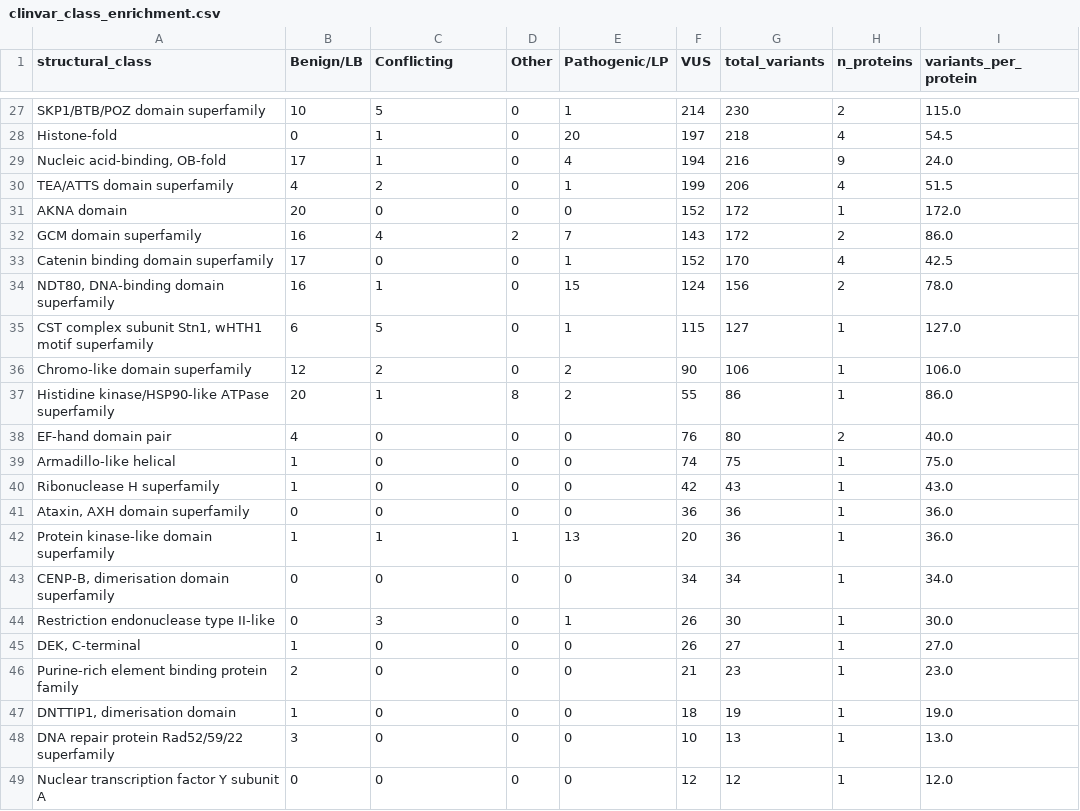
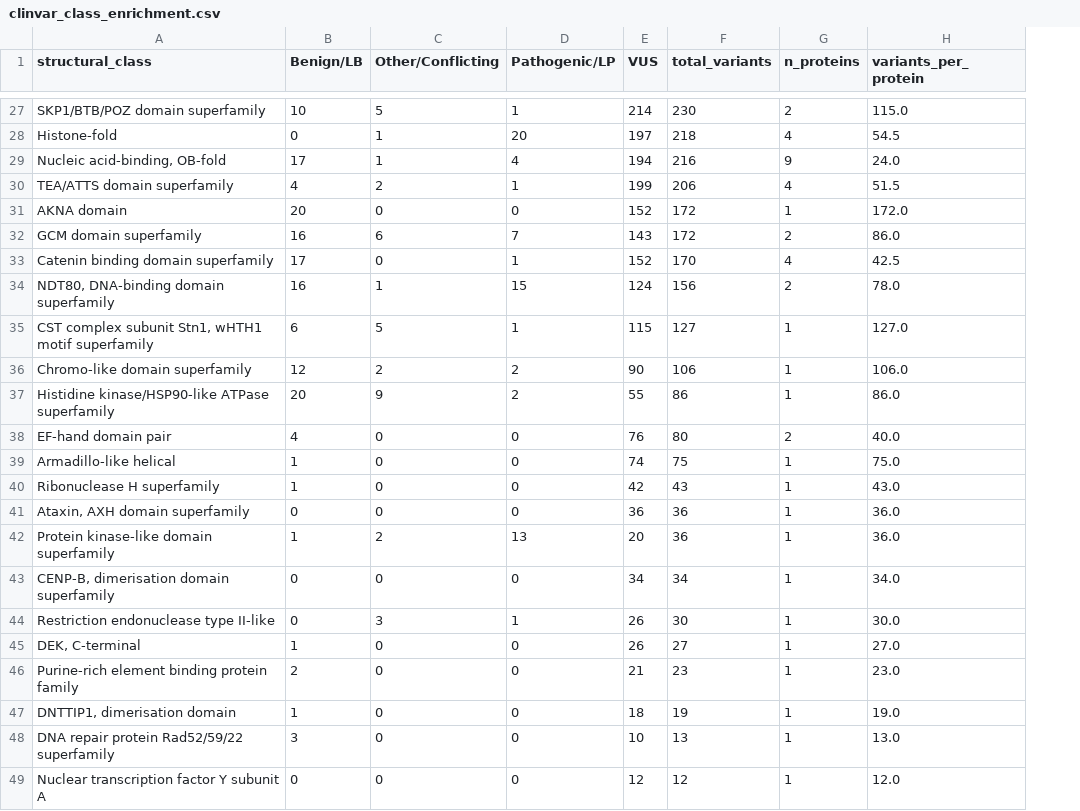
Before and after one commit to hdray04/FYP_code, a CSV file: clinvar_class_enrichment.csv, drawn as a sheet; only a part is shown, gaps mark what is left out; the diff covers the shown part only; the diff names each change by its address in the sheet, - before the commit and + after, or states it on an @@ line.

```diff
--- a/clinvar_class_enrichment.csv
+++ b/clinvar_class_enrichment.csv
-column D (Other), rows 27-49: 0 | 0 | 0 | 0 | 0 | 2 | 0 | 0 | 0 | 0 | 8 | 0 | 0 | 0 | 0 | 1 | 0 | 0 | 0 | 0 | 0 | 0 | 0
-C1: Conflicting
+C1: Other/Conflicting
-C32 (Other/Conflicting): 4
+C32 (Other/Conflicting): 6
-C37 (Other/Conflicting): 1
+C37 (Other/Conflicting): 9
-C42 (Other/Conflicting): 1
+C42 (Other/Conflicting): 2
```
Also changed, not shown: 12 edited cells elsewhere in this file, clinvar_class_enrichment_normalised.csv, 9 other files.
